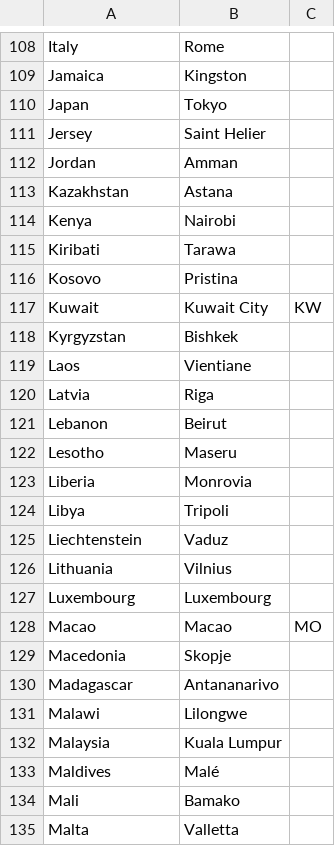
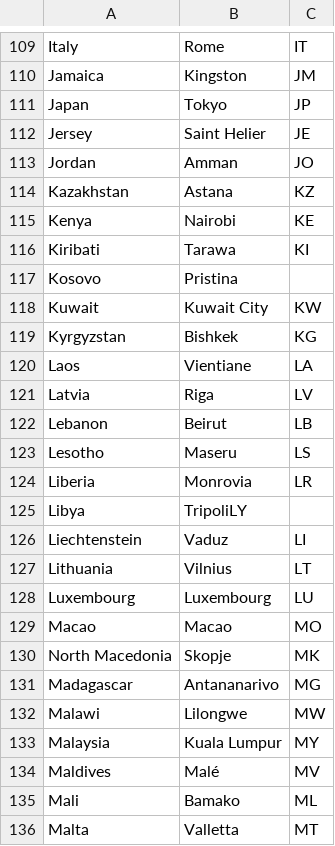
Before and after one commit to Inu-Oh/flags, a CSV file: data.csv, drawn as a sheet; only a part is shown, gaps mark what is left out; removed rows and columns are numbered as before the commit, all else as after; the diff covers the shown part only; the diff names each change by its address in the sheet, - before the commit and + after, or states it on an @@ line.

```diff
--- a/data.csv
+++ b/data.csv
-C109: (empty)
+C109: IT
-C110: (empty)
+C110: JM
-C111: (empty)
+C111: JP
-C112: (empty)
+C112: JE
-C113: (empty)
+C113: JO
-C114: (empty)
+C114: KZ
-C115: (empty)
+C115: KE
-C116: (empty)
+C116: KI
-C119: (empty)
+C119: KG
-C120: (empty)
+C120: LA
-C121: (empty)
+C121: LV
-C122: (empty)
+C122: LB
-C123: (empty)
+C123: LS
-C124: (empty)
+C124: LR
-B125: Tripoli
+B125: TripoliLY
-C126: (empty)
+C126: LI
-C127: (empty)
+C127: LT
-C128: (empty)
+C128: LU
-row 129: Macedonia | Skopje
+row 130: North Macedonia | Skopje | MK
-C131: (empty)
+C131: MG
-C132: (empty)
+C132: MW
-C133: (empty)
+C133: MY
-C134: (empty)
+C134: MV
-C135: (empty)
+C135: ML
-C136: (empty)
+C136: MT
```
Also changed, not shown: 8 added rows, 2 removed rows and 106 edited cells elsewhere in this file, 7 other files.
